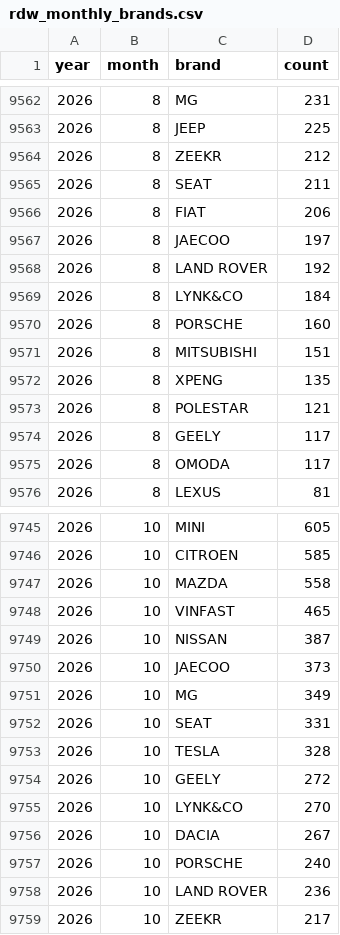
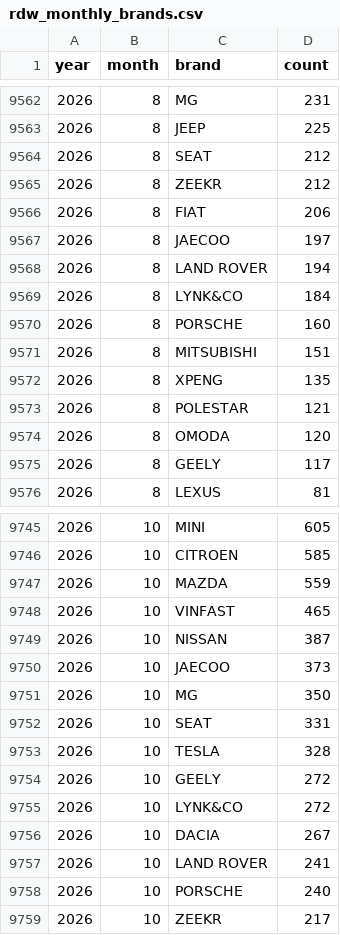
Before and after one commit to bowardzhang/VRS, a CSV file: data/Netherlands/rdw_monthly_brands.csv, drawn as a sheet; only a part is shown, gaps mark what is left out; the diff covers the shown part only.

```diff
--- a/data/Netherlands/rdw_monthly_brands.csv
+++ b/data/Netherlands/rdw_monthly_brands.csv
@@ -9563,7 +9563,7 @@ year,month,brand,count
 2026,8,JEEP,225
+2026,8,SEAT,212
 2026,8,ZEEKR,212
-2026,8,SEAT,211
 2026,8,FIAT,206
 2026,8,JAECOO,197
-2026,8,LAND ROVER,192
+2026,8,LAND ROVER,194
 2026,8,LYNK&CO,184
@@ -9573,4 +9573,4 @@ year,month,brand,count
 2026,8,POLESTAR,121
+2026,8,OMODA,120
 2026,8,GEELY,117
-2026,8,OMODA,117
 2026,8,LEXUS,81
@@ -9746,3 +9746,3 @@ year,month,brand,count
 2026,10,CITROEN,585
-2026,10,MAZDA,558
+2026,10,MAZDA,559
 2026,10,VINFAST,465
@@ -9750,3 +9750,3 @@ year,month,brand,count
 2026,10,JAECOO,373
-2026,10,MG,349
+2026,10,MG,350
 2026,10,SEAT,331
@@ -9754,6 +9754,6 @@ year,month,brand,count
 2026,10,GEELY,272
-2026,10,LYNK&CO,270
+2026,10,LYNK&CO,272
 2026,10,DACIA,267
+2026,10,LAND ROVER,241
 2026,10,PORSCHE,240
-2026,10,LAND ROVER,236
 2026,10,ZEEKR,217
```
Also changed, not shown: 1 added row, 1 removed row and 23 edited cells elsewhere in this file, data/Netherlands/rdw_body_monthly.csv, data/Netherlands/rdw_models.csv, 11 other files.
